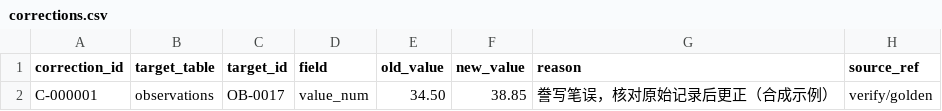
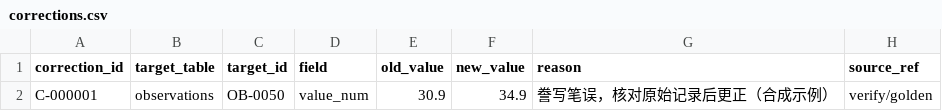
Before and after one commit to epigrove/cercis-examples, a CSV file: synthetic/inputs/corrections.csv, drawn as a sheet.

```diff
--- a/synthetic/inputs/corrections.csv
+++ b/synthetic/inputs/corrections.csv
@@ -1,2 +1,2 @@
 correction_id,target_table,target_id,field,old_value,new_value,reason,source_ref
-C-000001,observations,OB-0017,value_num,34.50,38.85,誊写笔误，核对原始记录后更正（合成示例）,verify/golden
+C-000001,observations,OB-0050,value_num,30.9,34.9,誊写笔误，核对原始记录后更正（合成示例）,verify/golden
```
Also changed, not shown: synthetic/inputs/events.csv, synthetic/inputs/samples.csv, 13 other files.
